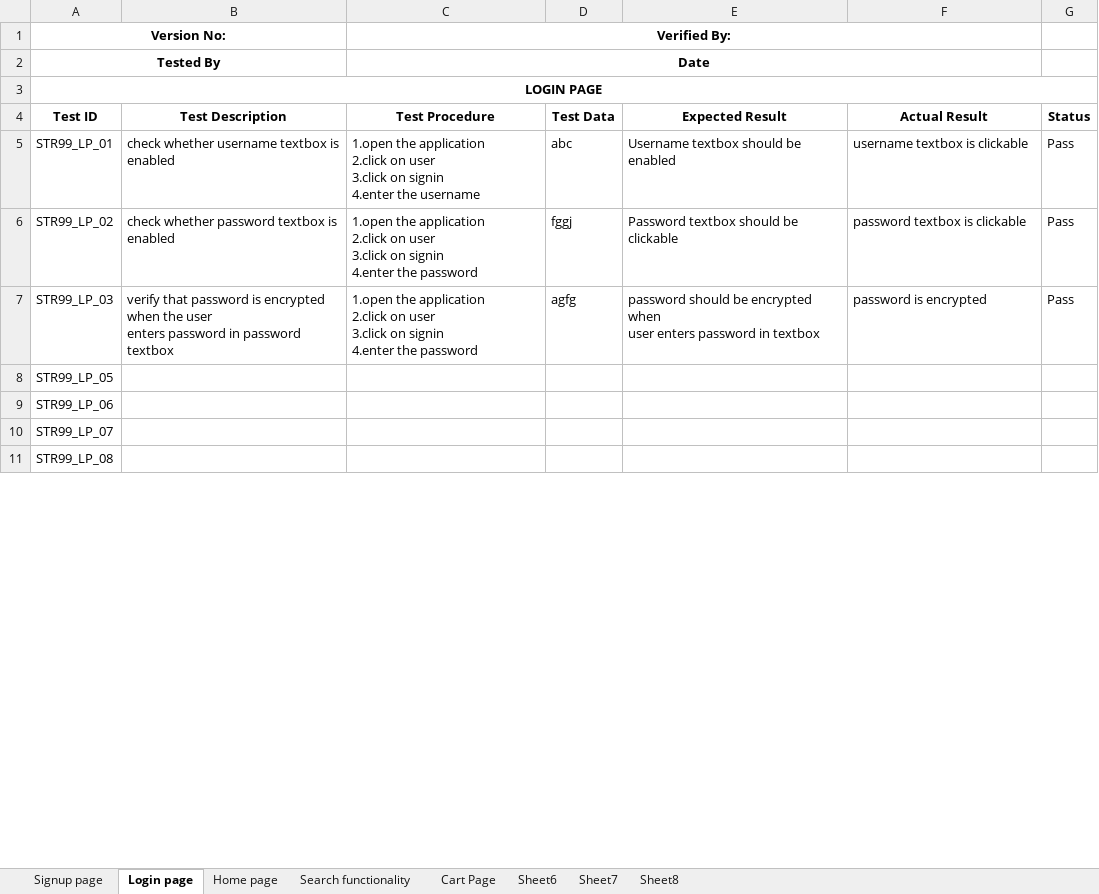
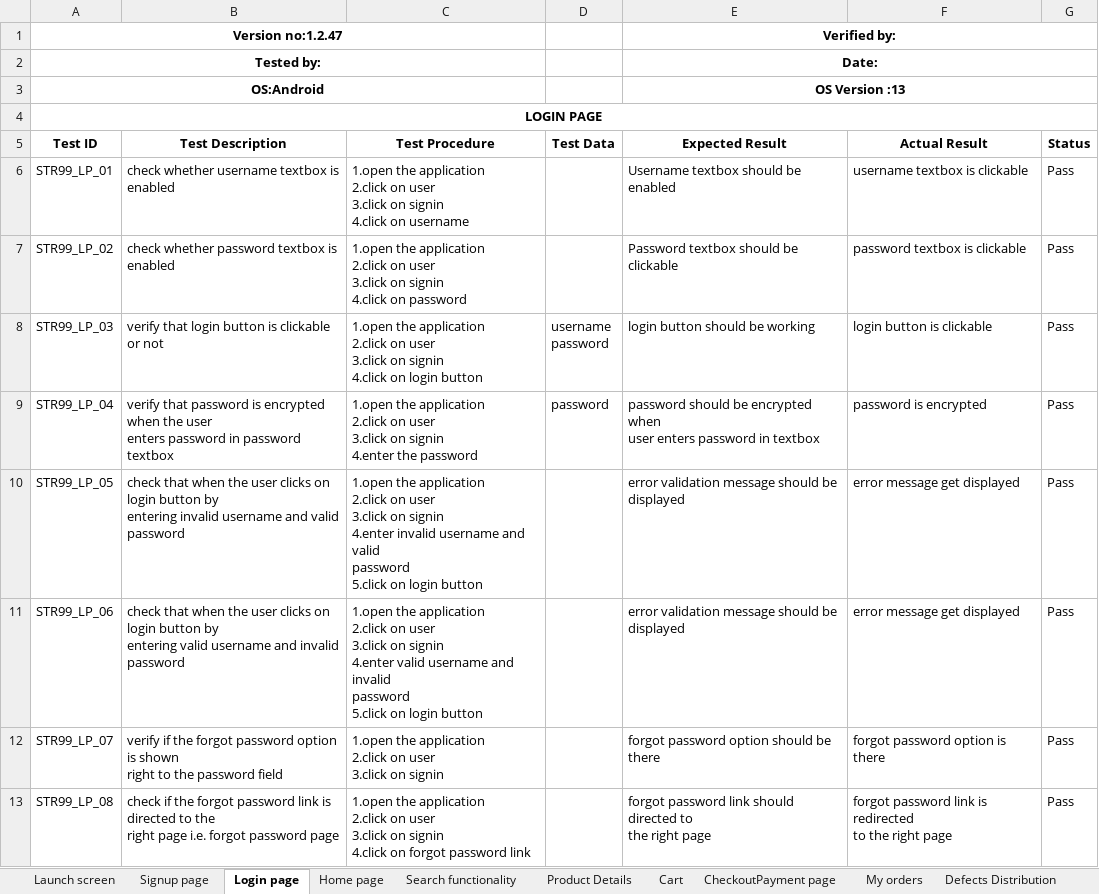
Before and after one commit to aiswaryapalackal/Projects, an Excel workbook: Testcase.xlsx, sheet Login page, drawn as a sheet; only a part is shown; values as stored, in another font and other column widths than the file's, no borders; charts and pictures not drawn; removed rows and columns are numbered as before the commit, all else as after; ↵ is a line break in a cell; the diff covers the shown part only; the diff names each change by its address in the sheet, - before the commit and + after, or states it on an @@ line.

```diff
--- a/Testcase.xlsx (sheet Login page)
+++ b/Testcase.xlsx (sheet Login page)
-sheet tab: Sheet6
+sheet tab: Product Details
-sheet tab: Sheet7
+sheet tab: Cart
-sheet tab: Sheet8
+sheet tab: CheckoutPayment page
-sheet tab: Cart Page
+sheet tab: Launch screen
+sheet tab: My orders
+sheet tab: Defects Distribution
-row 1: Version No: |  | Verified By:
-row 2: Tested By |  | Date
+row 1: Version no:1.2.47 |  |  |  | Verified by:
+row 2: Tested by: |  |  |  | Date:
+row 3: OS:Android |  |  |  | OS Version :13
-C6 (Test Procedure): …on signin ↵ 4.enter the username
+C6 (Test Procedure): …on signin ↵ 4.click on username
-D6 (Test Data): abc
+D6 (Test Data): (empty)
-C7 (Test Procedure): …on signin ↵ 4.enter the password
+C7 (Test Procedure): …on signin ↵ 4.click on password
-D7 (Test Data): fggj
+D7 (Test Data): (empty)
-B8 (Test Description): verify that password is encrypted when the user ↵ enters password in password textbox
+B8 (Test Description): verify that login button is clickable or not
-C8 (Test Procedure): …on signin ↵ 4.enter the password
+C8 (Test Procedure): …on signin ↵ 4.click on login button
-D8 (Test Data): agfg
+D8 (Test Data): username ↵ password
-E8 (Expected Result): password should be encrypted when ↵ user enters password in textbox
+E8 (Expected Result): login button should be working
-F8 (Actual Result): password is encrypted
+F8 (Actual Result): login button is clickable
+row 9: STR99_LP_04 | verify that password is encrypted when the user ↵ enters password in password textbox | 1.open the application ↵ 2.click on user ↵ 3.click on signin ↵ 4.enter the password | password | password should be encrypted when ↵ user enters password in textbox | password is encrypted | Pass
-B10 (Test Description): (empty)
+B10 (Test Description): check that when the user clicks on login button by ↵ entering invalid username and valid password
-C10 (Test Procedure): (empty)
+C10 (Test Procedure): 1.open the application ↵ 2.click on user ↵ 3.click on signin ↵ 4.enter invalid username and valid ↵ password ↵ 5.click on login button
-E10:E11 (Expected Result): (empty)
+E10:E11 (Expected Result): error validation message should be ↵ displayed
-F10:F11 (Actual Result): (empty)
+F10:F11 (Actual Result): error message get displayed
-G10:G13 (Status): (empty)
+G10:G13 (Status): Pass
-B11 (Test Description): (empty)
+B11 (Test Description): check that when the user clicks on login button by ↵ entering valid username and invalid password
-C11 (Test Procedure): (empty)
+C11 (Test Procedure): 1.open the application ↵ 2.click on user ↵ 3.click on signin ↵ 4.enter valid username and invalid ↵ password ↵ 5.click on login button
-B12 (Test Description): (empty)
+B12 (Test Description): verify if the forgot password option is shown ↵ right to the password field
-C12 (Test Procedure): (empty)
+C12 (Test Procedure): 1.open the application ↵ 2.click on user ↵ 3.click on signin
-E12 (Expected Result): (empty)
+E12 (Expected Result): forgot password option should be there
-F12 (Actual Result): (empty)
+F12 (Actual Result): forgot password option is there
-B13 (Test Description): (empty)
+B13 (Test Description): check if the forgot password link is directed to the ↵ right page i.e. forgot password page
-C13 (Test Procedure): (empty)
+C13 (Test Procedure): 1.open the application ↵ 2.click on user ↵ 3.click on signin ↵ 4.click on forgot password link
-E13 (Expected Result): (empty)
+E13 (Expected Result): forgot password link should directed to ↵ the right page
-F13 (Actual Result): (empty)
+F13 (Actual Result): forgot password link is redirected ↵ to the right page
```
Also changed, not shown: 3 removed rows and 15 edited cells elsewhere in this sheet, sheet Cart, sheet Product Details, sheet Signup page, sheet Home page, sheet Search functionality, sheet CheckoutPayment page, other sheet tabs, charts or pictures.
